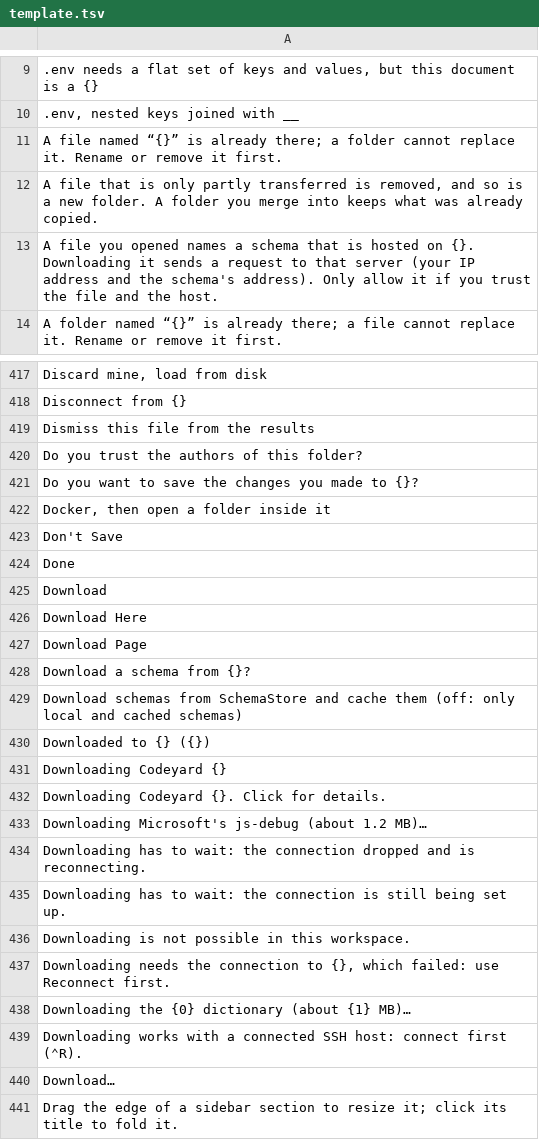
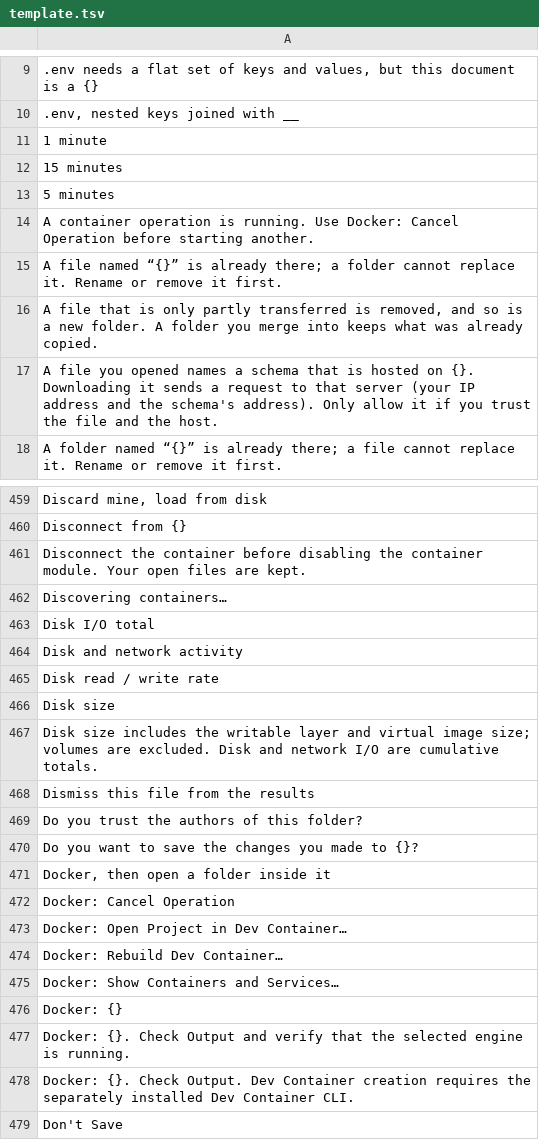
Before and after one commit to doancan/codeyard, a TSV file: crates/app/locales/template.tsv, drawn as a sheet; only a part is shown, gaps mark what is left out; the shorter side is filled out with more unchanged rows; the diff covers the shown part only; the diff names each change by its address in the sheet, - before the commit and + after, or states it on an @@ line.

Commit message:
feat: add container workspaces and a custom Windows title bar
Add an optional container module with native engine adapters, SSH Docker discovery, live resource history, searchable logs, structured ports and mounts, and return navigation.

Keep sidebar filters and ranking stable during polling. Add themed Windows caption controls and prevent root focus handling from swallowing native drag and close events. Include regression tests, Turkish translations and documentation without changing the version.

```diff
--- a/crates/app/locales/template.tsv
+++ b/crates/app/locales/template.tsv
+row 11: 1 minute
+row 12: 15 minutes
+row 13: 5 minutes
+row 14: A container operation is running. Use Docker: Cancel Operation before starting another.
+row 461: Disconnect the container before disabling the container module. Your open files are kept.
+row 462: Discovering containers…
+row 463: Disk I/O total
+row 464: Disk and network activity
+row 465: Disk read / write rate
+row 466: Disk size
+row 467: Disk size includes the writable layer and virtual image size; volumes are excluded. Disk and network I/O are cumulative totals.
+row 472: Docker: Cancel Operation
+row 473: Docker: Open Project in Dev Container…
+row 474: Docker: Rebuild Dev Container…
+row 475: Docker: Show Containers and Services…
+row 476: Docker: {}
+row 477: Docker: {}. Check Output and verify that the selected engine is running.
+row 478: Docker: {}. Check Output. Dev Container creation requires the separately installed Dev Container CLI.
```
Also changed, not shown: 137 added rows elsewhere in this file, 40 other files.
